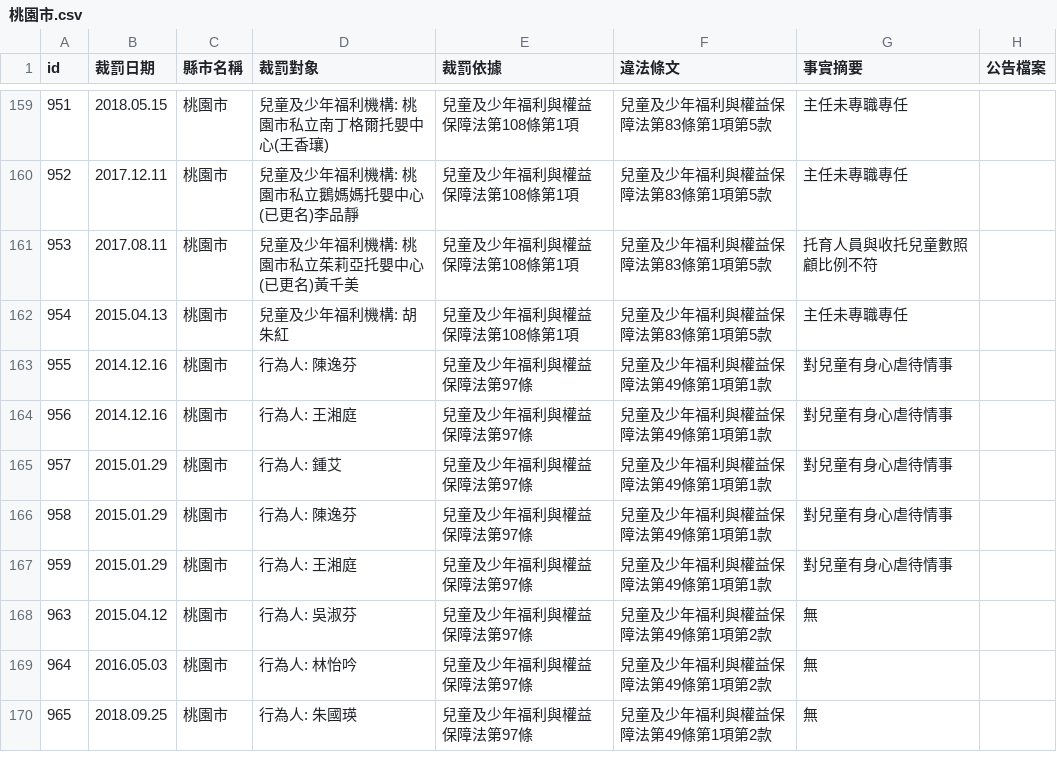
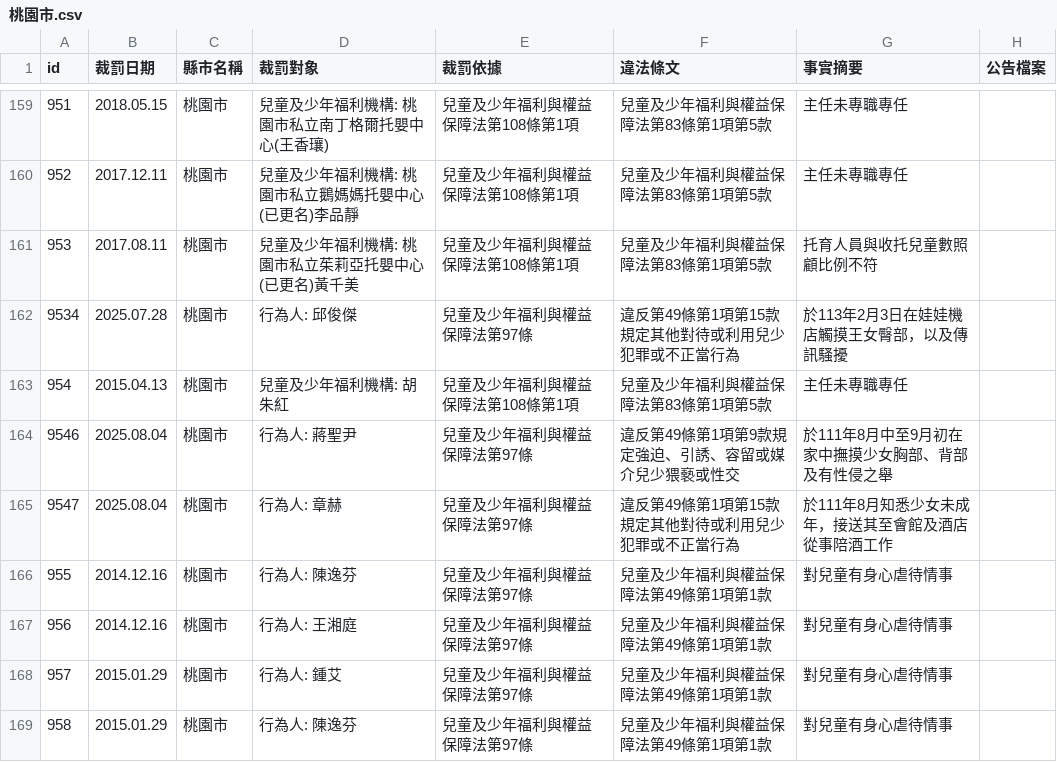
Before and after one commit to kiang/crc.sfaa.gov.tw, a CSV file: data/桃園市.csv, drawn as a sheet; only a part is shown, gaps mark what is left out; the shorter side is filled out with more unchanged rows.

```diff
--- a/data/桃園市.csv
+++ b/data/桃園市.csv
@@ -163,3 +163,6 @@ id,裁罰日期,縣市名稱,裁罰對象,裁罰依據,違法條文,事實摘要
 953,2017.08.11,桃園市,"兒童及少年福利機構: 桃園市私立茱莉亞托嬰中心(已更名)黃千美",兒童及少年福利與權益保障法第108條第1項,兒童及少年福利與權益保障法第83條第1項第5款,托育人員與收托兒童數照顧比例不符,
+9534,2025.07.28,桃園市,"行為人: 邱俊傑",兒童及少年福利與權益保障法第97條,違反第49條第1項第15款規定其他對待或利用兒少犯罪或不正當行為,於113年2月3日在娃娃機店觸摸王女臀部，以及傳訊騷擾,
 954,2015.04.13,桃園市,"兒童及少年福利機構: 胡朱紅",兒童及少年福利與權益保障法第108條第1項,兒童及少年福利與權益保障法第83條第1項第5款,主任未專職專任,
+9546,2025.08.04,桃園市,"行為人: 蔣聖尹",兒童及少年福利與權益保障法第97條,違反第49條第1項第9款規定強迫、引誘、容留或媒介兒少猥褻或性交,於111年8月中至9月初在家中撫摸少女胸部、背部及有性侵之舉,
+9547,2025.08.04,桃園市,"行為人: 章赫",兒童及少年福利與權益保障法第97條,違反第49條第1項第15款規定其他對待或利用兒少犯罪或不正當行為,於111年8月知悉少女未成年，接送其至會館及酒店從事陪酒工作,
 955,2014.12.16,桃園市,"行為人: 陳逸芬",兒童及少年福利與權益保障法第97條,兒童及少年福利與權益保障法第49條第1項第1款,對兒童有身心虐待情事,
```
Also changed, not shown: 6 other files.
